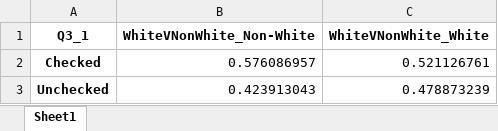
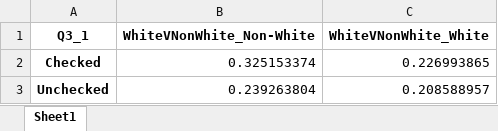
Before and after one commit to jellohead/output_manipulation, an Excel workbook: output_folder/crosstab_WhiteVNonWhite.xlsx, sheet Sheet1, drawn as a sheet; values as stored, in another font and other column widths than the file's, no borders; the diff names each change by its address in the sheet, - before the commit and + after, or states it on an @@ line.

```diff
--- a/output_folder/crosstab_WhiteVNonWhite.xlsx (sheet Sheet1)
+++ b/output_folder/crosstab_WhiteVNonWhite.xlsx (sheet Sheet1)
-B2 (WhiteVNonWhite_Non-White): 0.576086957
+B2 (WhiteVNonWhite_Non-White): 0.325153374
-C2 (WhiteVNonWhite_White): 0.521126761
+C2 (WhiteVNonWhite_White): 0.226993865
-B3 (WhiteVNonWhite_Non-White): 0.423913043
+B3 (WhiteVNonWhite_Non-White): 0.239263804
-C3 (WhiteVNonWhite_White): 0.478873239
+C3 (WhiteVNonWhite_White): 0.208588957
```
Also changed, not shown: output_folder/crosstab_AGEGROUP.xlsx, output_folder/crosstab_GENDER.xlsx, 2 other files.
